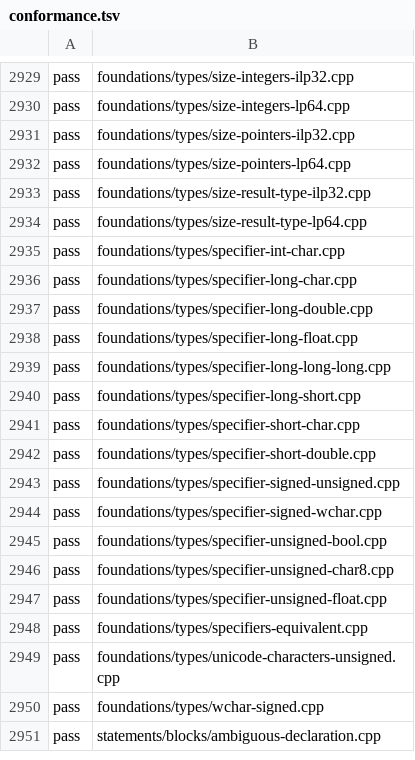
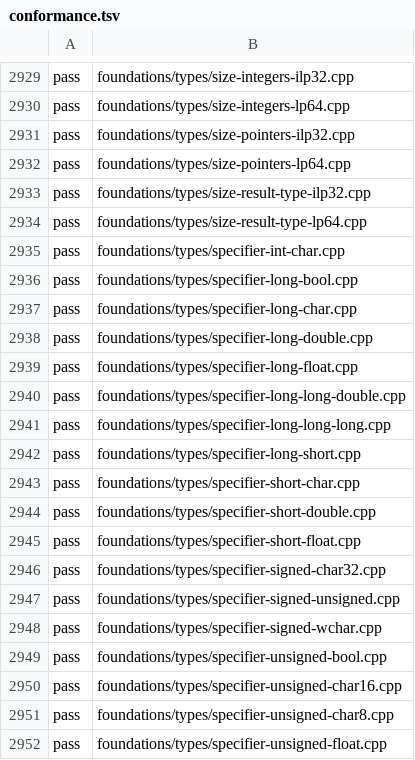
Before and after one commit to sempuki/tidal, a TSV file: reports/clean-room/rust-frontend/conformance.tsv, drawn as a sheet; only a part is shown, gaps mark what is left out; the shorter side is filled out with more unchanged rows; the diff names each change by its address in the sheet, - before the commit and + after, or states it on an @@ line.

Commit message:
Fundamental types, steps 5 and 6: classify and draft
The clean-room writer classified the probe results and drafted 13 rules
on spec/foundations/types.md, with three principles.

- required: distinct types (TYP-5), specifier combinations (TYP-6),
  integer and floating-point ranks (TYP-8, TYP-9), integer bounds from
  the width and two's complement (TYP-4), bool values (TYP-11), and the
  Unicode character types (TYP-13).
- reject: invalid specifier combinations (TYP-7).
- impl-defined, with per-target tables (decision 0036): sizes and the
  type of sizeof (TYP-1), alignments (TYP-2), the signedness of char and
  the underlying types of the wide character types (TYP-3), precision
  (TYP-10), and member padding on -m32 (TYP-12).

Clang's target description makes the signedness of char and the
character types' underlying types per-target settings, so TYP-3 is
impl-defined although both matrix targets agree.

Five more probes back the TYP-7 list (signs on char16_t and char32_t,
short float, long bool, long long double), and align-lp64.cpp now covers
the character types. int-max-overflow.cpp also cites ADD-9, so a reject
test cites a reject-capable rule (decision 0034).

The page now exists, so "fundamental types" leaves the referenced
topics. The glossary's rank markers link TYP-8 and TYP-9. The extended
floating-point types, which still have no page, get their own topic.

Before this commit the similarity check flagged TYP-4 (an 8-word run in
the range sentences). TYP-4 now gives the bounds as a table.

Checks: run_tests 3150/3150, check_spec 0 problems, similarity 0
flagged, build_site --strict. The front end passes the 5 new tests; its
baseline is updated.

```diff
--- a/reports/clean-room/rust-frontend/conformance.tsv
+++ b/reports/clean-room/rust-frontend/conformance.tsv
+row 2936: pass | foundations/types/specifier-long-bool.cpp
+row 2940: pass | foundations/types/specifier-long-long-double.cpp
+row 2945: pass | foundations/types/specifier-short-float.cpp
+row 2946: pass | foundations/types/specifier-signed-char32.cpp
+row 2950: pass | foundations/types/specifier-unsigned-char16.cpp
```
Also changed, not shown: 17 other files.
